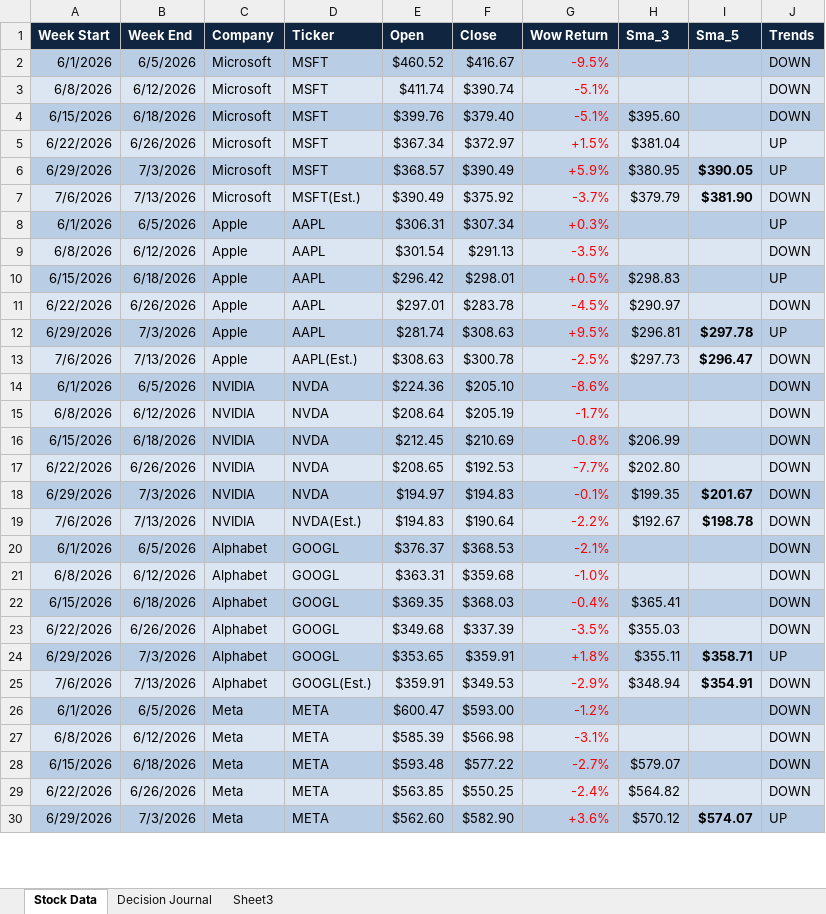
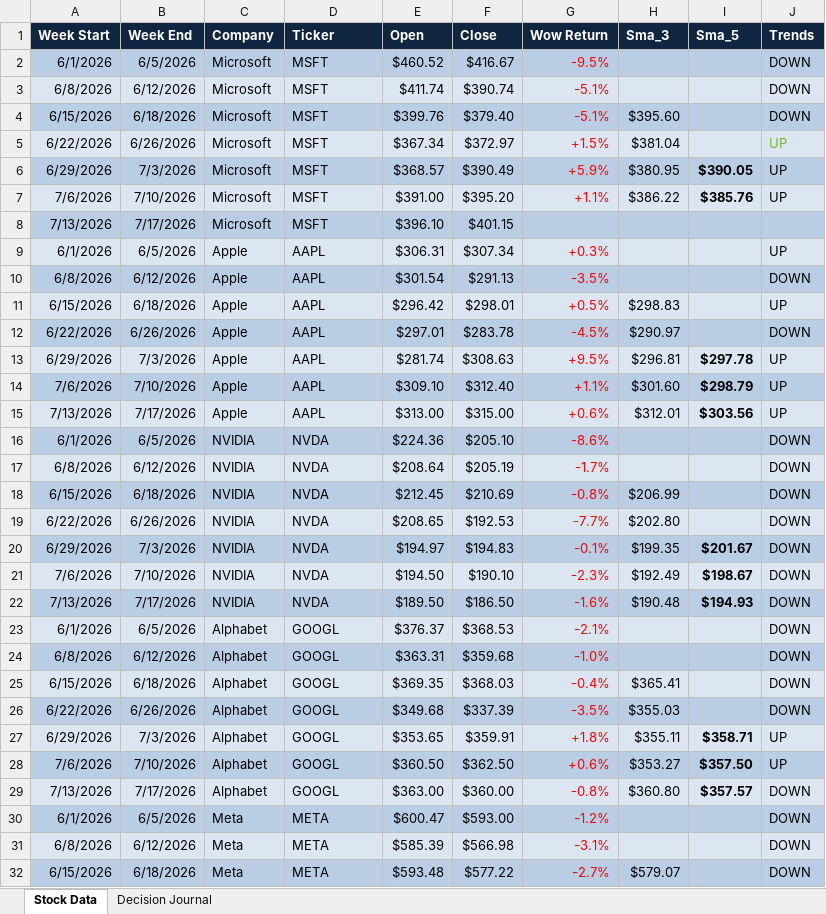
Before and after one commit to simran-sandhu06/Financial-data-strategy-lab, an Excel workbook: weekly_stock_tracker_manual.xlsx, sheet Stock Data, drawn as a sheet; only a part is shown; the shorter side is filled out with more unchanged rows; values as stored, in another font and other column widths than the file's, no borders; conditional formats not drawn; removed rows and columns are numbered as before the commit, all else as after; the diff covers the shown part only; the diff names each change by its address in the sheet, - before the commit and + after, or states it on an @@ line.

Commit message:
Add files via upload

```diff
--- a/weekly_stock_tracker_manual.xlsx (sheet Stock Data)
+++ b/weekly_stock_tracker_manual.xlsx (sheet Stock Data)
-sheet tab: Sheet3
-J5 text colour: black
+J5 text colour: #74B230
-row 7: 7/6/2026 | 7/13/2026 | Microsoft | MSFT(Est.) | $390.49 | $375.92 | -3.7% | $379.79 | $381.90 | DOWN
+row 7: 7/6/2026 | 7/10/2026 | Microsoft | MSFT | $391.00 | $395.20 | +1.1% | $386.22 | $385.76 | UP
+row 8: 7/13/2026 | 7/17/2026 | Microsoft | MSFT | $396.10 | $401.15
-A9:J9 fill: #B9CDE5
+A9:J9 fill: #DCE6F2
-A10:J10 fill: #DCE6F2
+A10:J10 fill: #B9CDE5
-A11:J11 fill: #B9CDE5
+A11:J11 fill: #DCE6F2
-A12:J12 fill: #DCE6F2
+A12:J12 fill: #B9CDE5
-A13:J13 fill: #B9CDE5
+A13:J13 fill: #DCE6F2
-row 13: 7/6/2026 | 7/13/2026 | Apple | AAPL(Est.) | $308.63 | $300.78 | -2.5% | $297.73 | $296.47 | DOWN
+row 14: 7/6/2026 | 7/10/2026 | Apple | AAPL | $309.10 | $312.40 | +1.1% | $301.60 | $298.79 | UP
+row 15: 7/13/2026 | 7/17/2026 | Apple | AAPL | $313.00 | $315.00 | +0.6% | $312.01 | $303.56 | UP
-B21 (Week End): 7/13/2026
+B21 (Week End): 7/10/2026
-D21 (Ticker): NVDA(Est.)
+D21 (Ticker): NVDA
-E21 (Open): $194.83
+E21 (Open): $194.50
-F21 (Close): $190.64
+F21 (Close): $190.10
-G21 (Wow Return): -2.2%
+G21 (Wow Return): -2.3%
-H21 (Sma_3): $192.67
+H21 (Sma_3): $192.49
-I21 (Sma_5): $198.78
+I21 (Sma_5): $198.67
+row 22: 7/13/2026 | 7/17/2026 | NVIDIA | NVDA | $189.50 | $186.50 | -1.6% | $190.48 | $194.93 | DOWN
-A23:J23 fill: #B9CDE5
+A23:J23 fill: #DCE6F2
-A24:J24 fill: #DCE6F2
+A24:J24 fill: #B9CDE5
-A25:J25 fill: #B9CDE5
+A25:J25 fill: #DCE6F2
-A26:J26 fill: #DCE6F2
+A26:J26 fill: #B9CDE5
-A27:J27 fill: #B9CDE5
+A27:J27 fill: #DCE6F2
-row 25: 7/6/2026 | 7/13/2026 | Alphabet | GOOGL(Est.) | $359.91 | $349.53 | -2.9% | $348.94 | $354.91 | DOWN
+row 28: 7/6/2026 | 7/10/2026 | Alphabet | GOOGL | $360.50 | $362.50 | +0.6% | $353.27 | $357.50 | UP
+row 29: 7/13/2026 | 7/17/2026 | Alphabet | GOOGL | $363.00 | $360.00 | -0.8% | $360.80 | $357.57 | DOWN
```
Also changed, not shown: 2 added rows and 1 removed row elsewhere in this sheet, formulas that keep their value.
